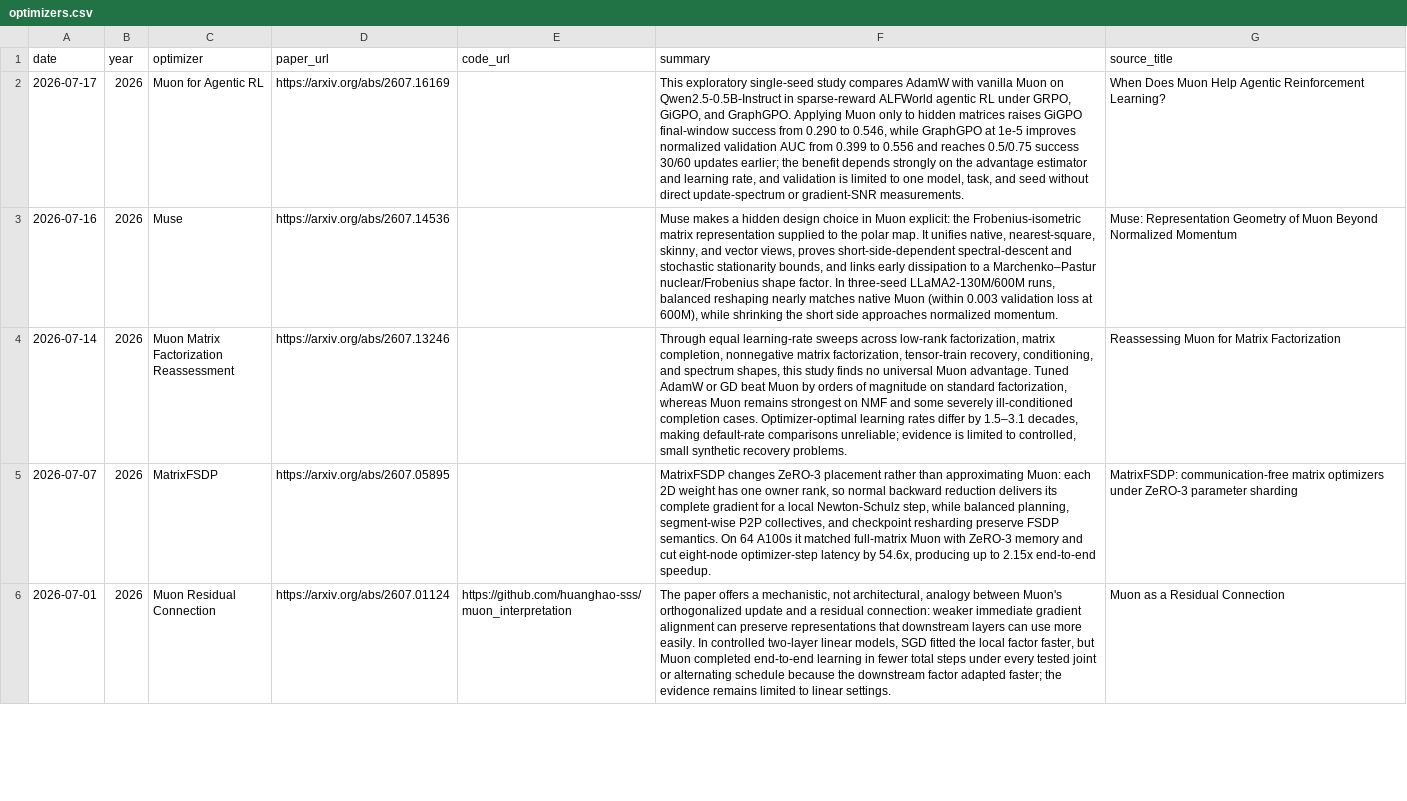
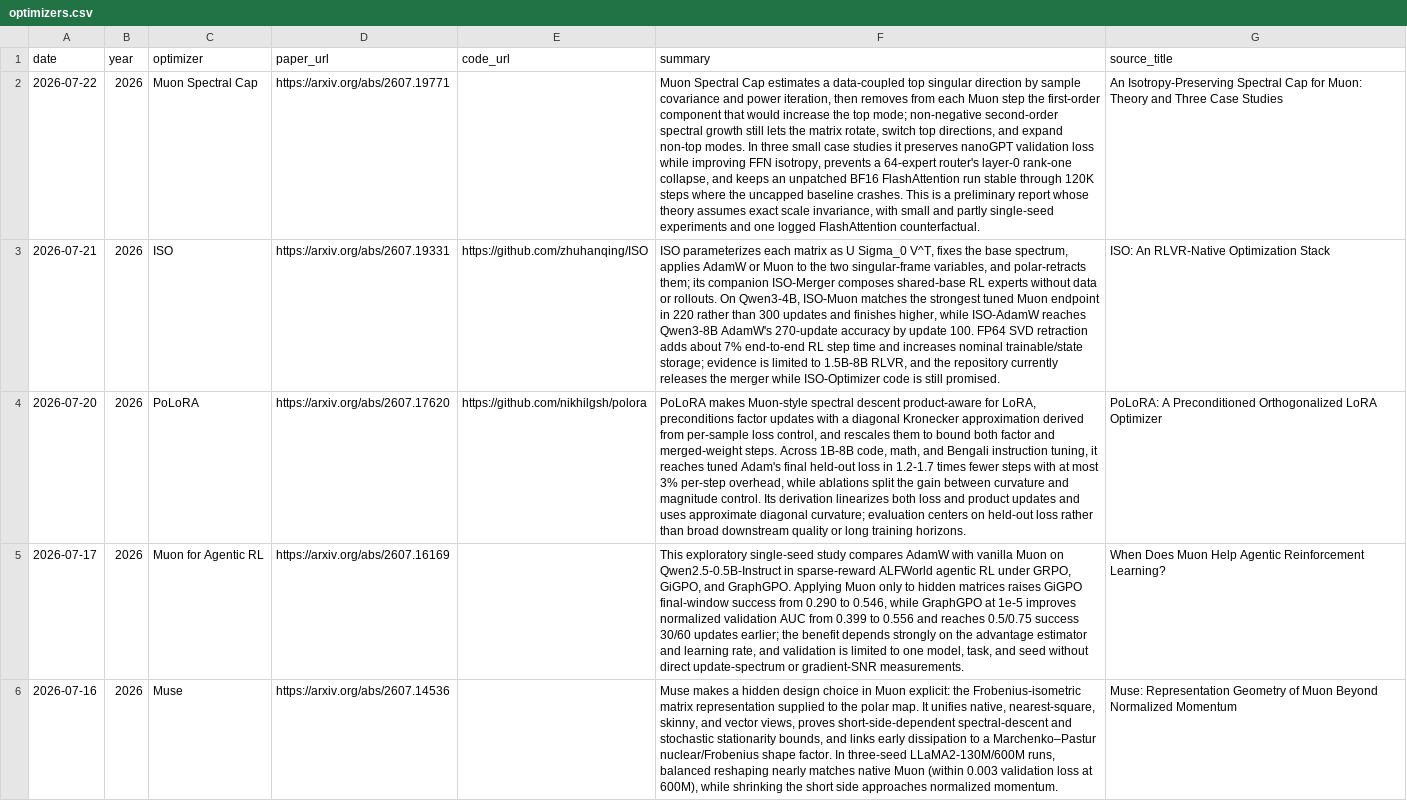
Before and after one commit to JiwenJ/Awesome-Optimizers, a CSV file: data/optimizers.csv, drawn as a sheet; only a part is shown; the shorter side is filled out with more unchanged rows; the diff names each change by its address in the sheet, - before the commit and + after, or states it on an @@ line.

Commit message:
Audit Muon papers and resources through July 23
Re-audit the 2026-05-23 through 2026-07-23 Muon literature window, add direct and adjacent papers, include first-party implementation updates, and refresh README/CSV counts.

```diff
--- a/data/optimizers.csv
+++ b/data/optimizers.csv
+row 2: 2026-07-22 | 2026 | Muon Spectral Cap | https://arxiv.org/abs/2607.19771 |  | Muon Spectral Cap estimates a data-coupled top singular direction by sample covariance and power iteration, then removes from each Muon step the first-order component that would increase the top mode; non-negative second-order spectral growth still lets the matrix rotate, switch top directions, and expand non-top modes. In three small case studies it preserves nanoGPT validation loss while improving FFN isotropy, prevents a 64-expert router's layer-0 rank-one collapse, and keeps an unpatched BF16 FlashAttention run stable through 120K steps where the uncapped baseline crashes. This is a preliminary report whose theory assumes exact scale invariance, with small and partly single-seed experiments and one logged FlashAttention counterfactual. | An Isotropy-Preserving Spectral Cap for Muon: Theory and Three Case Studies
+row 3: 2026-07-21 | 2026 | ISO | https://arxiv.org/abs/2607.19331 | https://github.com/zhuhanqing/ISO | ISO parameterizes each matrix as U Sigma_0 V^T, fixes the base spectrum, applies AdamW or Muon to the two singular-frame variables, and polar-retracts them; its companion ISO-Merger composes shared-base RL experts without data or rollouts. On Qwen3-4B, ISO-Muon matches the strongest tuned Muon endpoint in 220 rather than 300 updates and finishes higher, while ISO-AdamW reaches Qwen3-8B AdamW's 270-update accuracy by update 100. FP64 SVD retraction adds about 7% end-to-end RL step time and increases nominal trainable/state storage; evidence is limited to 1.5B-8B RLVR, and the repository currently releases the merger while ISO-Optimizer code is still promised. | ISO: An RLVR-Native Optimization Stack
+row 4: 2026-07-20 | 2026 | PoLoRA | https://arxiv.org/abs/2607.17620 | https://github.com/nikhilgsh/polora | PoLoRA makes Muon-style spectral descent product-aware for LoRA, preconditions factor updates with a diagonal Kronecker approximation derived from per-sample loss control, and rescales them to bound both factor and merged-weight steps. Across 1B-8B code, math, and Bengali instruction tuning, it reaches tuned Adam's final held-out loss in 1.2-1.7 times fewer steps with at most 3% per-step overhead, while ablations split the gain between curvature and magnitude control. Its derivation linearizes both loss and product updates and uses approximate diagonal curvature; evaluation centers on held-out loss rather than broad downstream quality or long training horizons. | PoLoRA: A Preconditioned Orthogonalized LoRA Optimizer
```
Also changed, not shown: data/muon_weakly_related.csv, 2 other files.
